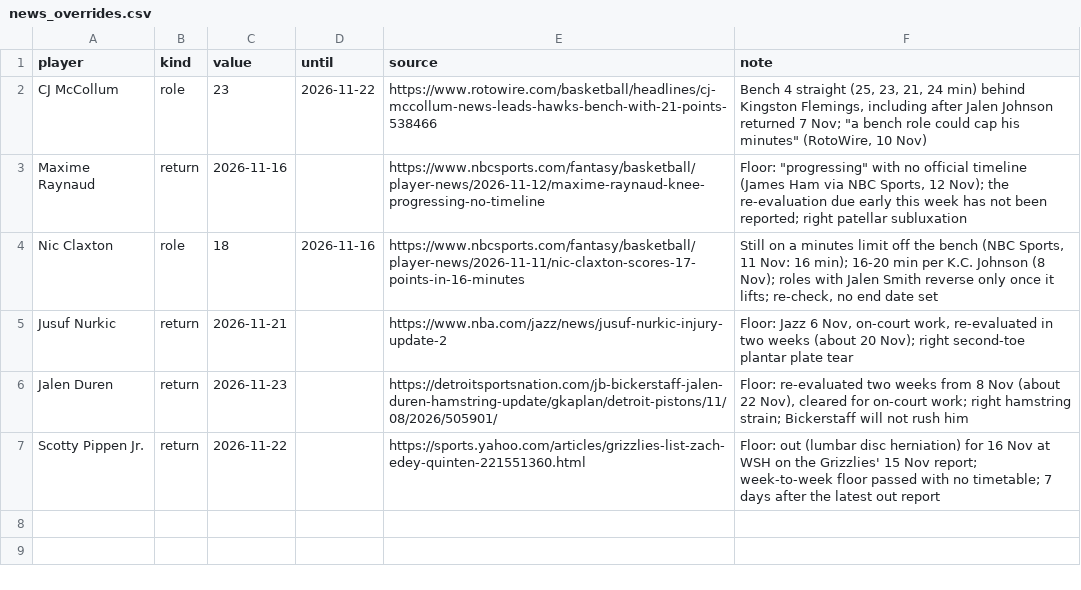
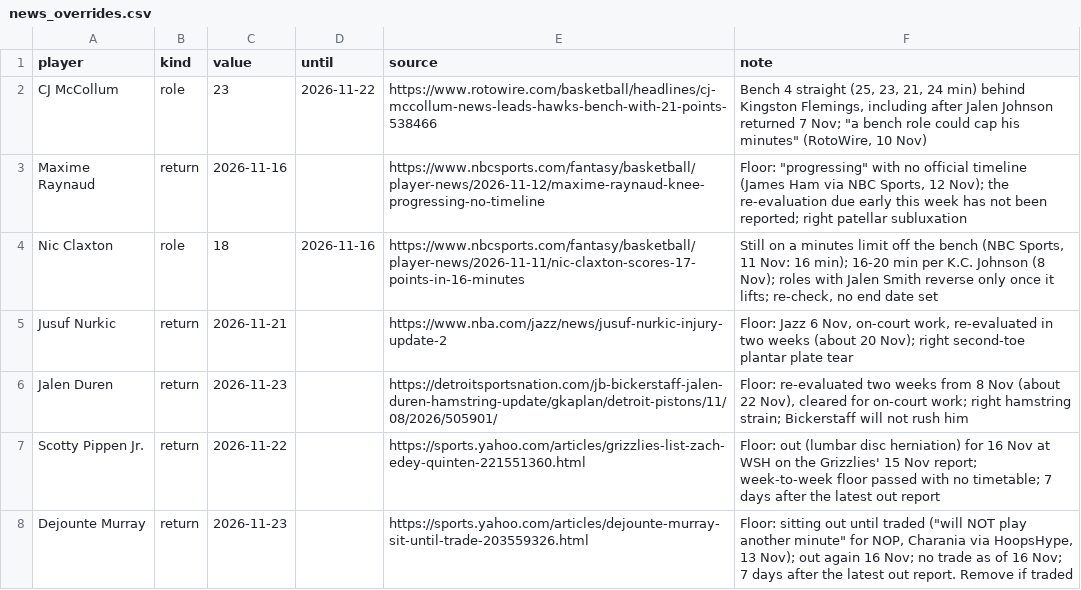
Before and after one commit to Kintukka2/NBA-FANTASY, a CSV file: council/news_overrides.csv, drawn as a sheet; the diff names each change by its address in the sheet, - before the commit and + after, or states it on an @@ line.

```diff
--- a/council/news_overrides.csv
+++ b/council/news_overrides.csv
+row 8: Dejounte Murray | return | 2026-11-23 |  | https://sports.yahoo.com/articles/dejounte-murray-sit-until-trade-203559326.html | Floor: sitting out until traded ("will NOT play another minute" for NOP, Charania via HoopsHype, 13 Nov); out again 16 Nov; no trade as of 16 Nov; 7 days after the latest out report. Remove if traded
```
Also changed, not shown: 4 other files.
